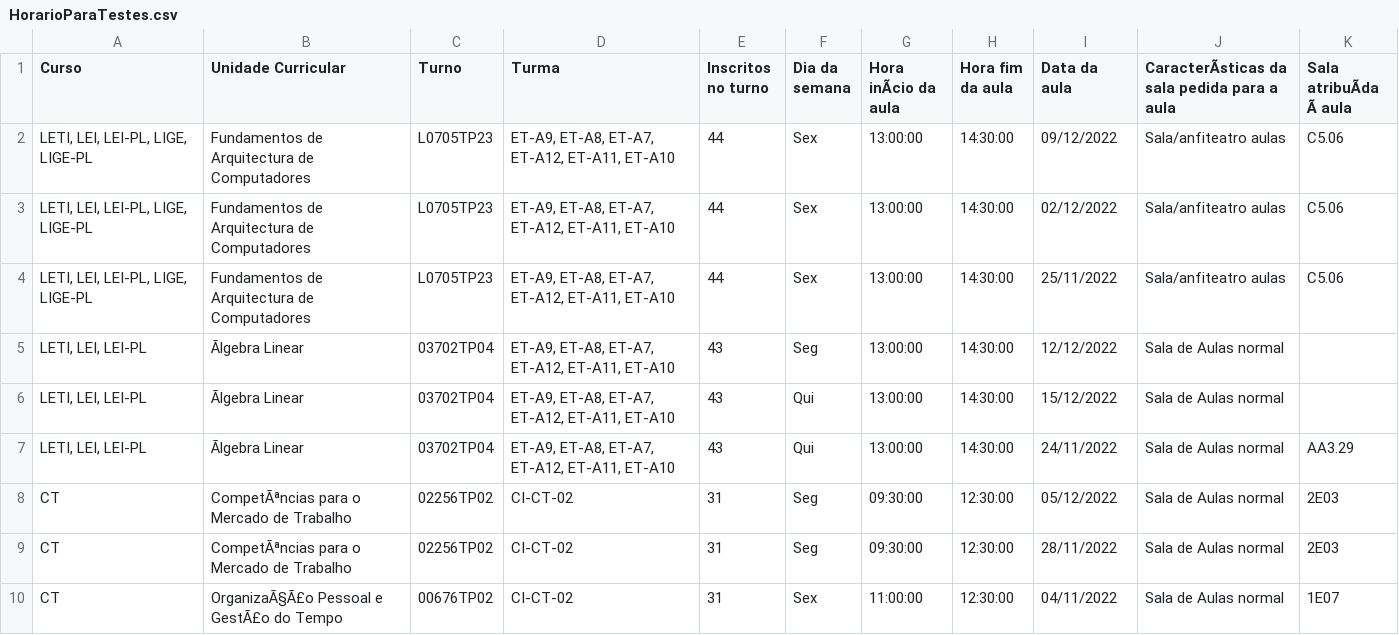
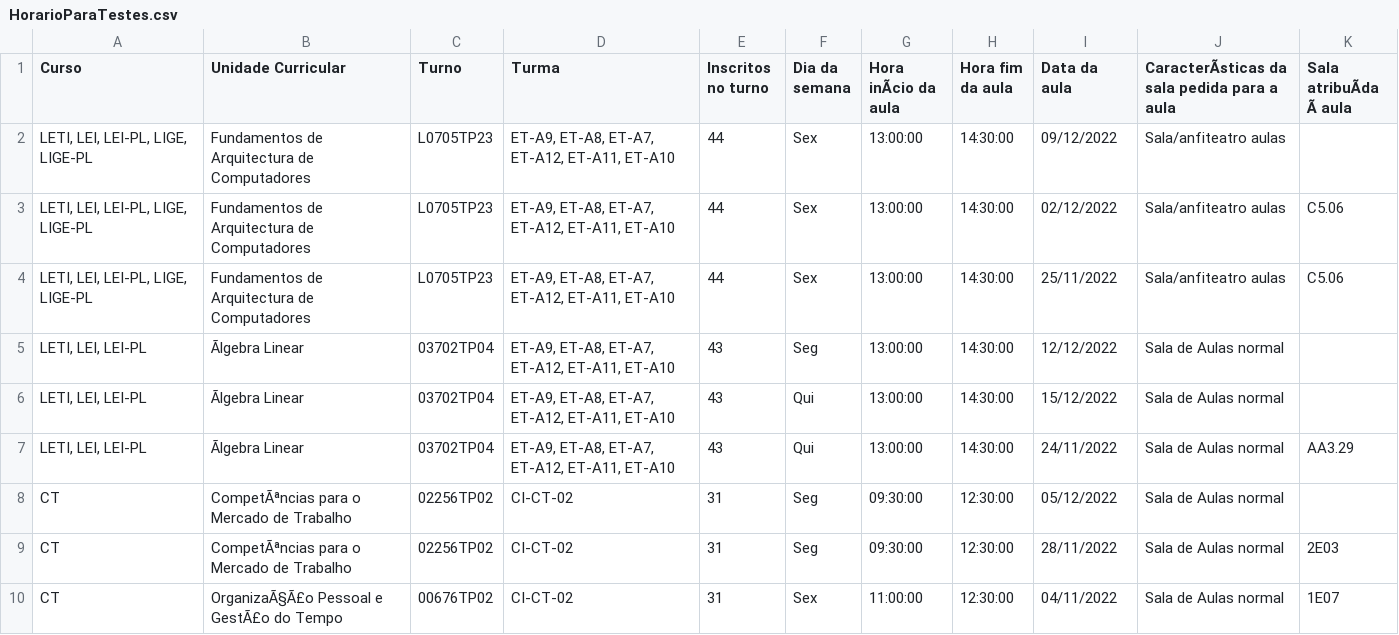
Before and after one commit to poioe20p/ES-2023-1Sem-LETI-GrupoF, a CSV file: ProjetoES/HorarioParaTestes.csv, drawn as a sheet; only a part is shown; the diff names each change by its address in the sheet, - before the commit and + after, or states it on an @@ line.

```diff
--- a/ProjetoES/HorarioParaTestes.csv
+++ b/ProjetoES/HorarioParaTestes.csv
-K2 (Sala atribuÃda Ã aula): C5.06
+K2 (Sala atribuÃda Ã aula): (empty)
-K8 (Sala atribuÃda Ã aula): 2E03
+K8 (Sala atribuÃda Ã aula): (empty)
```
Also changed, not shown: 6 other files.
